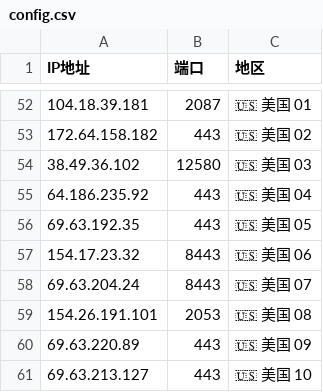
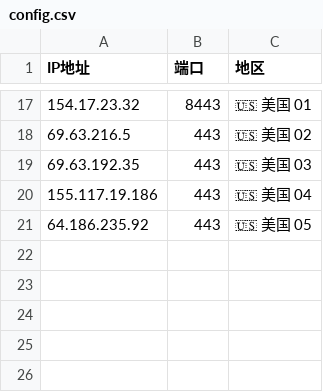
Before and after one commit to timezone0/Sub, a CSV file: generate-preferred-nodes/config/config.csv, drawn as a sheet; only a part is shown, gaps mark what is left out; the diff covers the shown part only.

```diff
--- a/generate-preferred-nodes/config/config.csv
+++ b/generate-preferred-nodes/config/config.csv
@@ -52,10 +17,5 @@ IP地址,端口,地区
-104.18.39.181,2087,🇺🇸 美国 01
-172.64.158.182,443,🇺🇸 美国 02
-38.49.36.102,12580,🇺🇸 美国 03
-64.186.235.92,443,🇺🇸 美国 04
-69.63.192.35,443,🇺🇸 美国 05
-154.17.23.32,8443,🇺🇸 美国 06
-69.63.204.24,8443,🇺🇸 美国 07
-154.26.191.101,2053,🇺🇸 美国 08
-69.63.220.89,443,🇺🇸 美国 09
-69.63.213.127,443,🇺🇸 美国 10
+154.17.23.32,8443,🇺🇸 美国 01
+69.63.216.5,443,🇺🇸 美国 02
+69.63.192.35,443,🇺🇸 美国 03
+155.117.19.186,443,🇺🇸 美国 04
+64.186.235.92,443,🇺🇸 美国 05
```
Also changed, not shown: 5 added rows, 40 removed rows and 15 edited cells elsewhere in this file, 47 other files.
